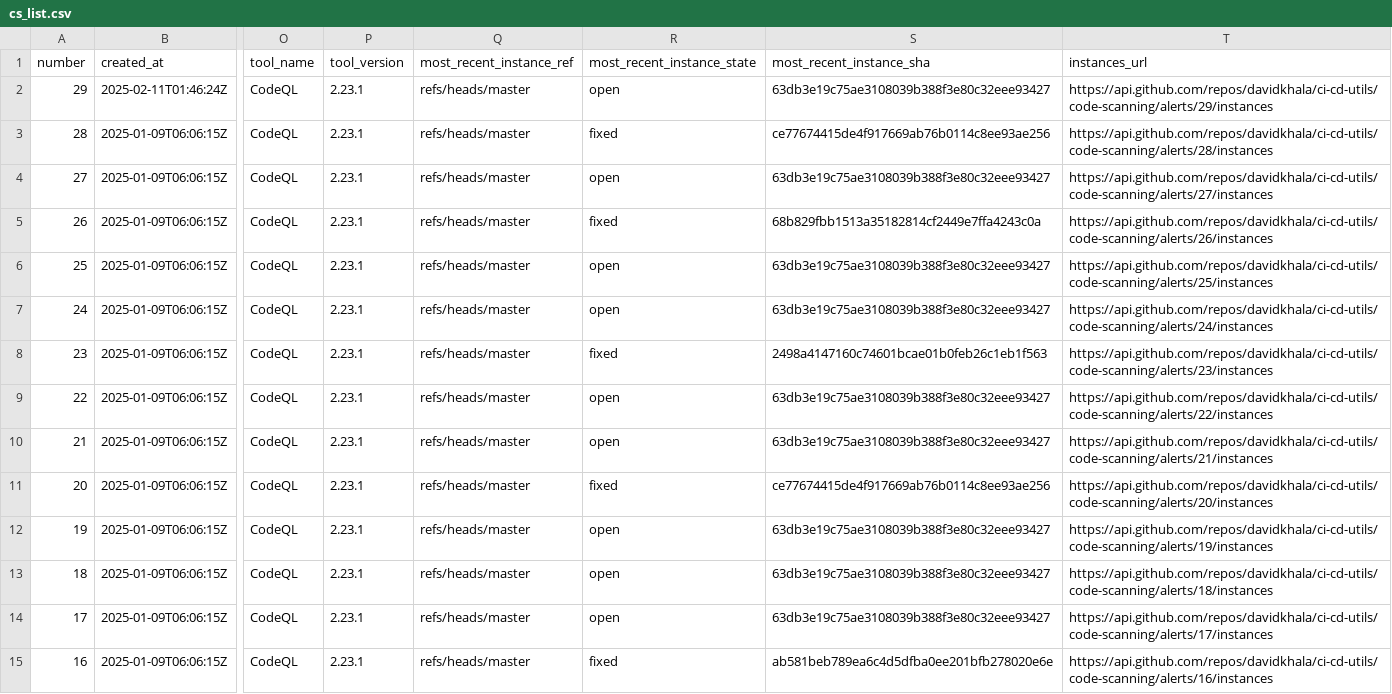
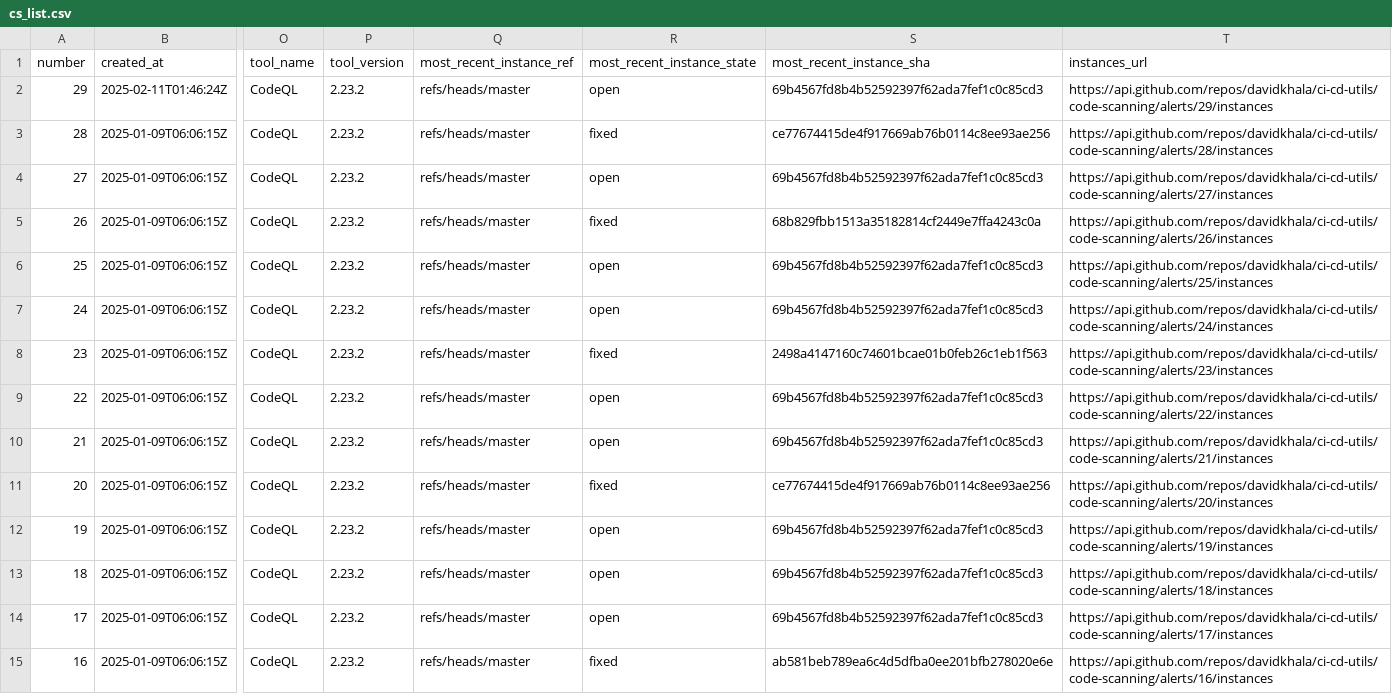
Before and after one commit to davidkhala/ci-cd-utils, a CSV file: .github/security/cs_list.csv, drawn as a sheet; only a part is shown, gaps mark what is left out; the diff covers the shown part only; the diff names each change by its address in the sheet, - before the commit and + after, or states it on an @@ line.

```diff
--- a/.github/security/cs_list.csv
+++ b/.github/security/cs_list.csv
-P2:P15 (tool_version): 2.23.1
+P2:P15 (tool_version): 2.23.2
-S2 (most_recent_instance_sha): 63db3e19c75ae3108039b388f3e80c32eee93427
+S2 (most_recent_instance_sha): 69b4567fd8b4b52592397f62ada7fef1c0c85cd3
-S4 (most_recent_instance_sha): 63db3e19c75ae3108039b388f3e80c32eee93427
+S4 (most_recent_instance_sha): 69b4567fd8b4b52592397f62ada7fef1c0c85cd3
-S6:S7 (most_recent_instance_sha): 63db3e19c75ae3108039b388f3e80c32eee93427
+S6:S7 (most_recent_instance_sha): 69b4567fd8b4b52592397f62ada7fef1c0c85cd3
-S9:S10 (most_recent_instance_sha): 63db3e19c75ae3108039b388f3e80c32eee93427
+S9:S10 (most_recent_instance_sha): 69b4567fd8b4b52592397f62ada7fef1c0c85cd3
-S12:S14 (most_recent_instance_sha): 63db3e19c75ae3108039b388f3e80c32eee93427
+S12:S14 (most_recent_instance_sha): 69b4567fd8b4b52592397f62ada7fef1c0c85cd3
```
Also changed, not shown: 15 edited cells elsewhere in this file.
